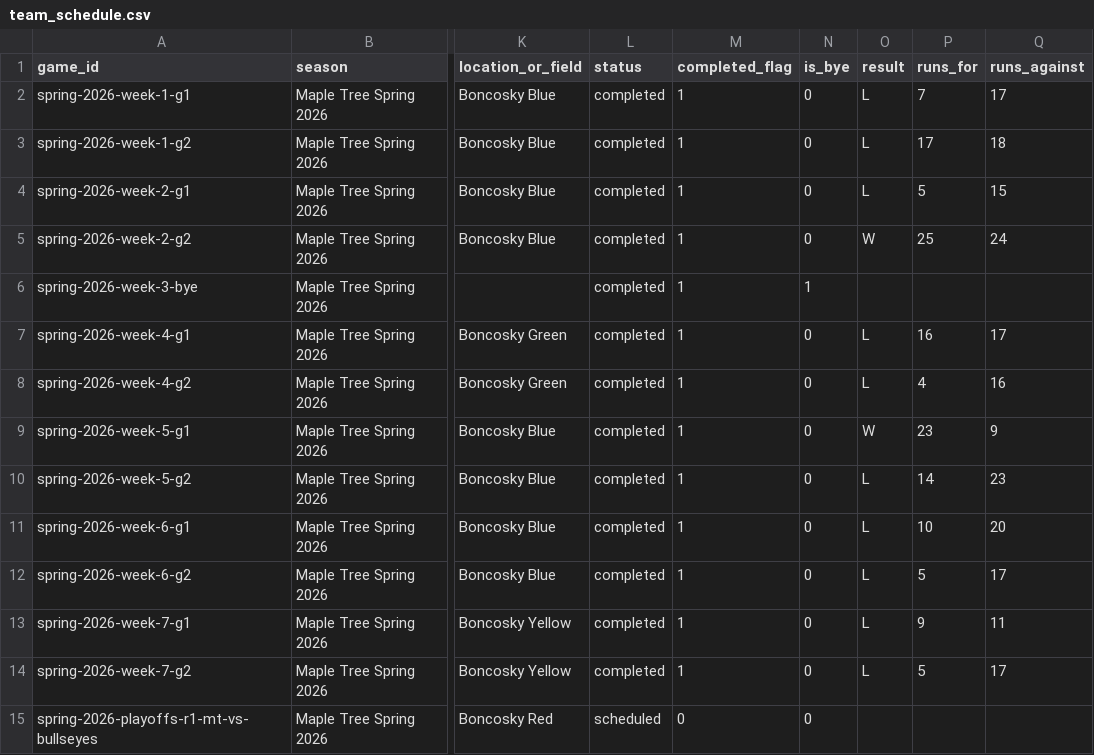
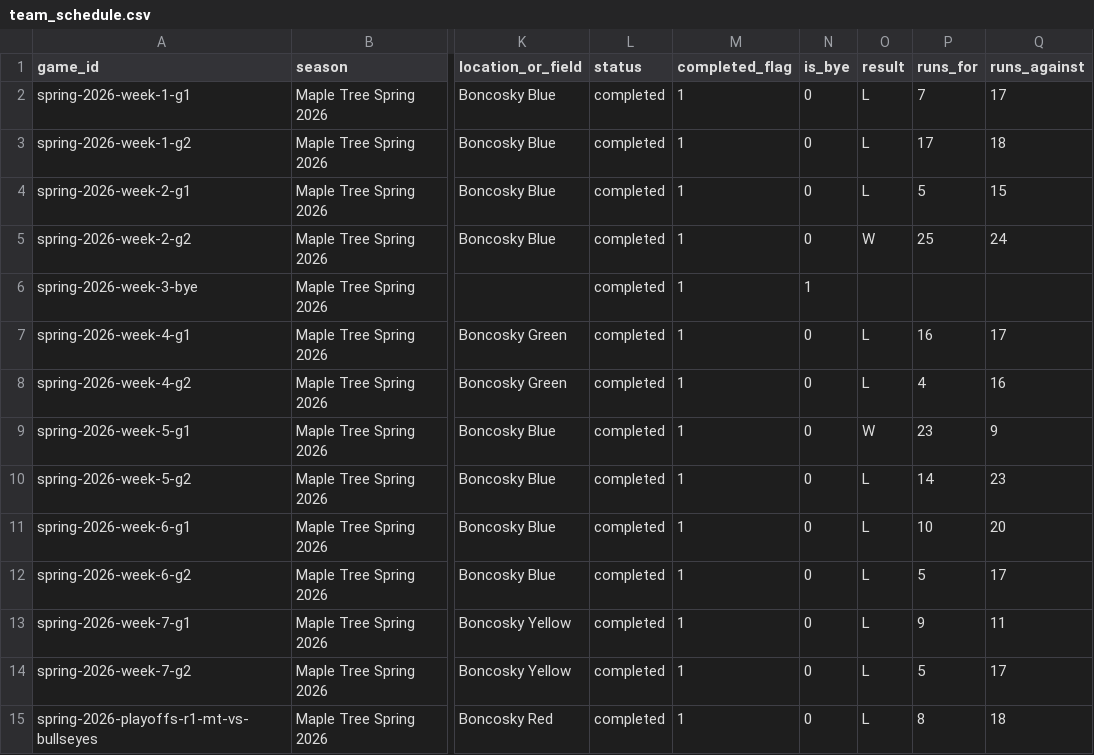
Before and after one commit to tatkins11/maple-tree-dashboard, a CSV file: data/processed/team_schedule.csv, drawn as a sheet; only a part is shown, gaps mark what is left out; the diff names each change by its address in the sheet, - before the commit and + after, or states it on an @@ line.

```diff
--- a/data/processed/team_schedule.csv
+++ b/data/processed/team_schedule.csv
-L15 (status): scheduled
+L15 (status): completed
-M15 (completed_flag): 0
+M15 (completed_flag): 1
-O15 (result): (empty)
+O15 (result): L
-P15 (runs_for): (empty)
+P15 (runs_for): 8
-Q15 (runs_against): (empty)
+Q15 (runs_against): 18
```
Also changed, not shown: data/processed/game_boxscore_batting.csv, data/processed/game_boxscore_games.csv, 1 other file.
